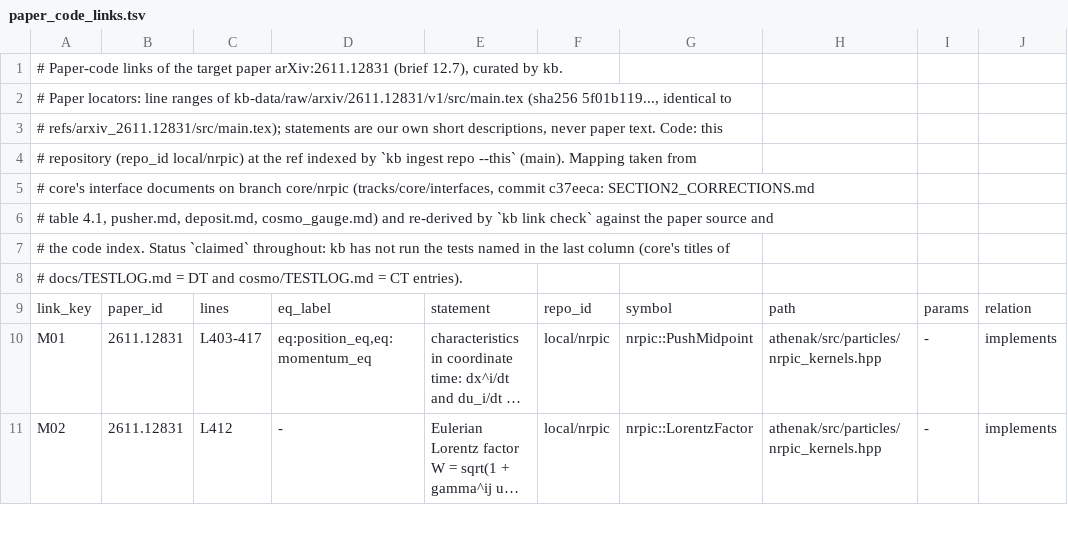
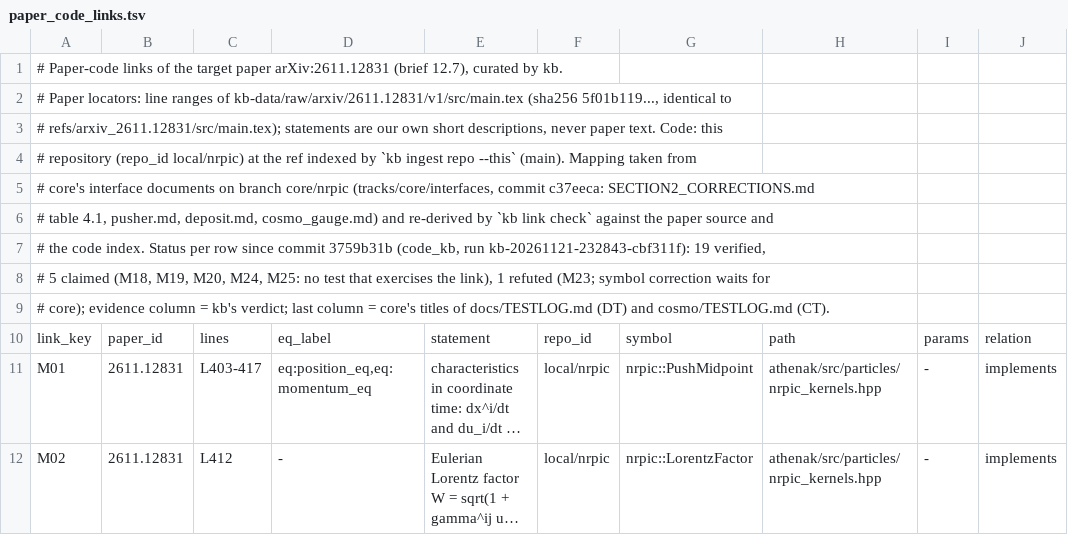
Before and after one commit to FoAKTEE/nrpic, a TSV file: kb/curated/paper_code_links.tsv, drawn as a sheet; only a part is shown; long unchanged cells end in …; rows hold the shown columns only; the diff names each change by its address in the sheet, - before the commit and + after, or states it on an @@ line.

```diff
--- a/kb/curated/paper_code_links.tsv
+++ b/kb/curated/paper_code_links.tsv
-A7: …index. Status `claimed` throughout: kb has not run the tests named in the last column (core's titles of
+A7: …index. Status per row since commit 3759b31b (code_kb, run kb-20261121-232843-cbf311f): 19 verified,
-A8: # docs/TESTLOG.md = DT and cosmo/TESTLOG.md = CT entries).
+A8: # 5 claimed (M18, M19, M20, M24, M25: no test that exercises the link), 1 refuted (M23; symbol correction waits for
+row 9: # core); evidence column = kb's verdict; last column = core's titles of docs/TESTLOG.md (DT) and cosmo/TESTLOG.md (CT).
```
